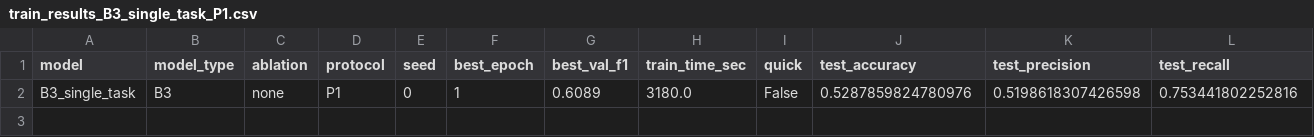
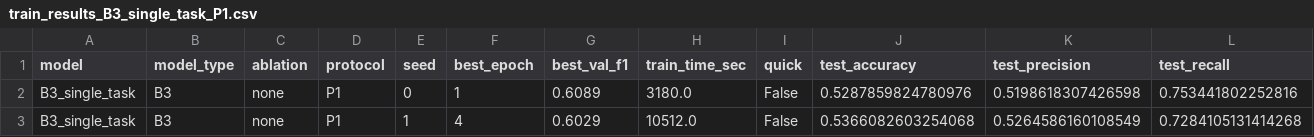
Before and after one commit to AryanBatra16/code-reviewer, a CSV file: vulnreview/results/train_results_B3_single_task_P1.csv, drawn as a sheet; only a part is shown; rows hold the shown columns only; the diff names each change by its address in the sheet, - before the commit and + after, or states it on an @@ line.

Commit message:
Update B3 multi-seed metrics (seeds 0 and 1) in results summary

```diff
--- a/vulnreview/results/train_results_B3_single_task_P1.csv
+++ b/vulnreview/results/train_results_B3_single_task_P1.csv
+row 3: B3_single_task | B3 | none | P1 | 1 | 4 | 0.6029 | 10512.0 | False | 0.5366082603254068 | 0.5264586160108549 | 0.7284105131414268
```
Also changed, not shown: 2 other files.
